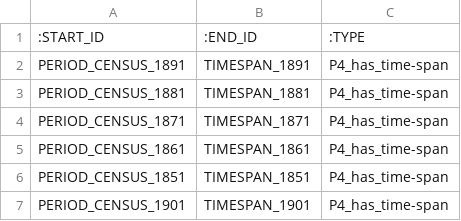
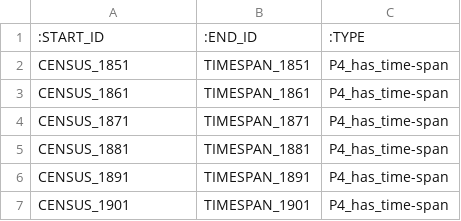
Before and after one commit to jburnford/Canada-History-Knowledge-Graph, a CSV file: neo4j_census_v2/p4_period_timespan.csv, drawn as a sheet.

```diff
--- a/neo4j_census_v2/p4_period_timespan.csv
+++ b/neo4j_census_v2/p4_period_timespan.csv
@@ -1,7 +1,7 @@
 :START_ID,:END_ID,:TYPE
-PERIOD_CENSUS_1891,TIMESPAN_1891,P4_has_time-span
-PERIOD_CENSUS_1881,TIMESPAN_1881,P4_has_time-span
-PERIOD_CENSUS_1871,TIMESPAN_1871,P4_has_time-span
-PERIOD_CENSUS_1861,TIMESPAN_1861,P4_has_time-span
-PERIOD_CENSUS_1851,TIMESPAN_1851,P4_has_time-span
-PERIOD_CENSUS_1901,TIMESPAN_1901,P4_has_time-span
+CENSUS_1851,TIMESPAN_1851,P4_has_time-span
+CENSUS_1861,TIMESPAN_1861,P4_has_time-span
+CENSUS_1871,TIMESPAN_1871,P4_has_time-span
+CENSUS_1881,TIMESPAN_1881,P4_has_time-span
+CENSUS_1891,TIMESPAN_1891,P4_has_time-span
+CENSUS_1901,TIMESPAN_1901,P4_has_time-span
```
Also changed, not shown: neo4j_census_v2/e4_periods.csv, 2 other files.
